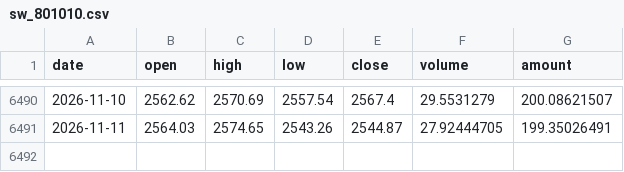
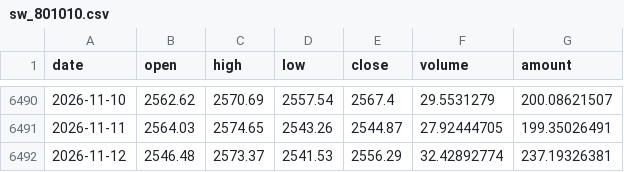
Before and after one commit to ytzmzmq/financial_analysis, a CSV file: agriculture/data/raw/cache/sw_801010.csv, drawn as a sheet; only a part is shown, gaps mark what is left out; the diff names each change by its address in the sheet, - before the commit and + after, or states it on an @@ line.

```diff
--- a/agriculture/data/raw/cache/sw_801010.csv
+++ b/agriculture/data/raw/cache/sw_801010.csv
+row 6492: 2026-11-12 | 2546.48 | 2573.37 | 2541.53 | 2556.29 | 32.42892774 | 237.19326381
```
Also changed, not shown: 4 other files.
